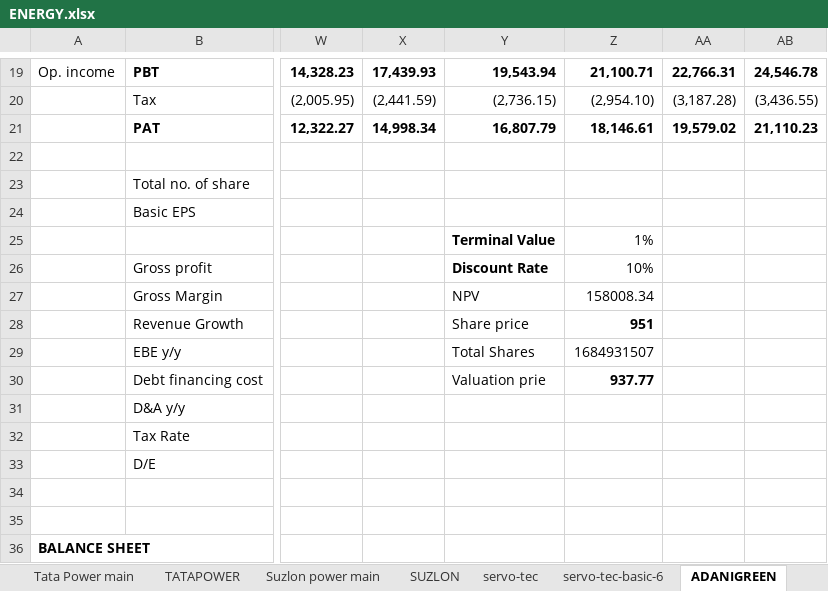
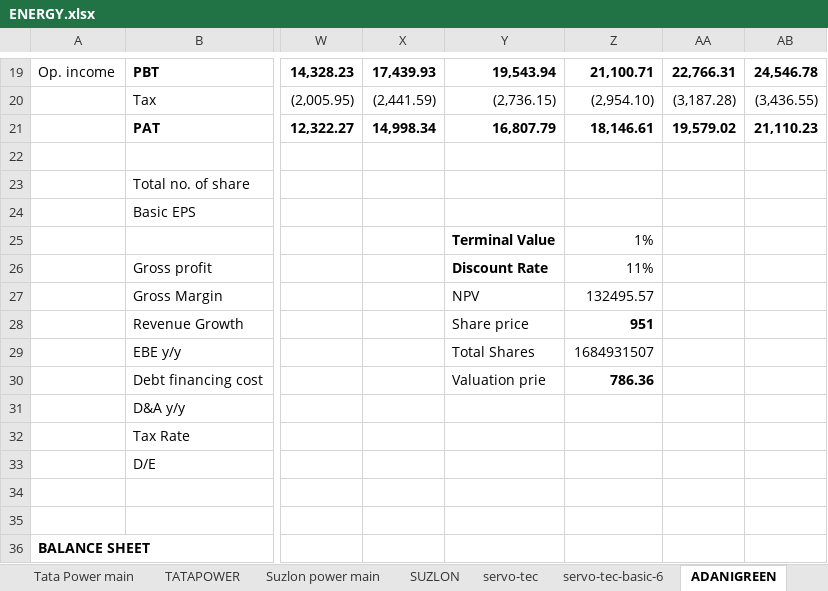
Before and after one commit to complete-dope/fin-models, an Excel workbook: sheets/ENERGY.xlsx, sheet ADANIGREEN, drawn as a sheet; only a part is shown, gaps mark what is left out; values as stored, in another font and other column widths than the file's, no borders; charts and pictures not drawn; the diff names each change by its address in the sheet, - before the commit and + after, or states it on an @@ line.

```diff
--- a/sheets/ENERGY.xlsx (sheet ADANIGREEN)
+++ b/sheets/ENERGY.xlsx (sheet ADANIGREEN)
-Z26: 10%
+Z26: 11%
-Z27: 158008.34
+Z27: 132495.57
-Z30: 937.77
+Z30: 786.36
```
Also changed, not shown: sheet TATAPOWER, formulas that keep their value, charts or pictures.
